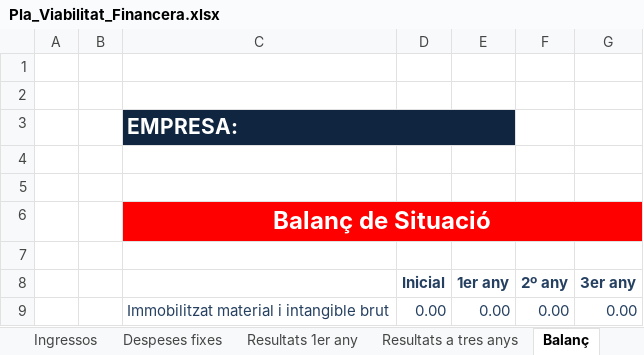
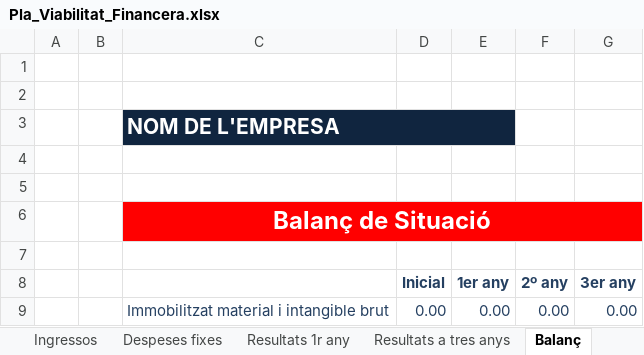
Before and after one commit to asencat/asencat, an Excel workbook: tinteressa/Pla_Viabilitat_Financera.xlsx, sheet Balanç, drawn as a sheet; only a part is shown; values as stored, in another font and other column widths than the file's, no borders; charts and pictures not drawn; the diff names each change by its address in the sheet, - before the commit and + after, or states it on an @@ line.

```diff
--- a/tinteressa/Pla_Viabilitat_Financera.xlsx (sheet Balanç)
+++ b/tinteressa/Pla_Viabilitat_Financera.xlsx (sheet Balanç)
-sheet tab: Resultats 1er any
+sheet tab: Resultats 1r any
-C3: EMPRESA:
+C3: NOM DE L'EMPRESA
```
Also changed, not shown: sheet Inversió inicial, sheet Ingressos, sheet Despeses fixes, sheet Resultats a tres anys, sheet Resultats 1r any, other sheet tabs, charts or pictures.
